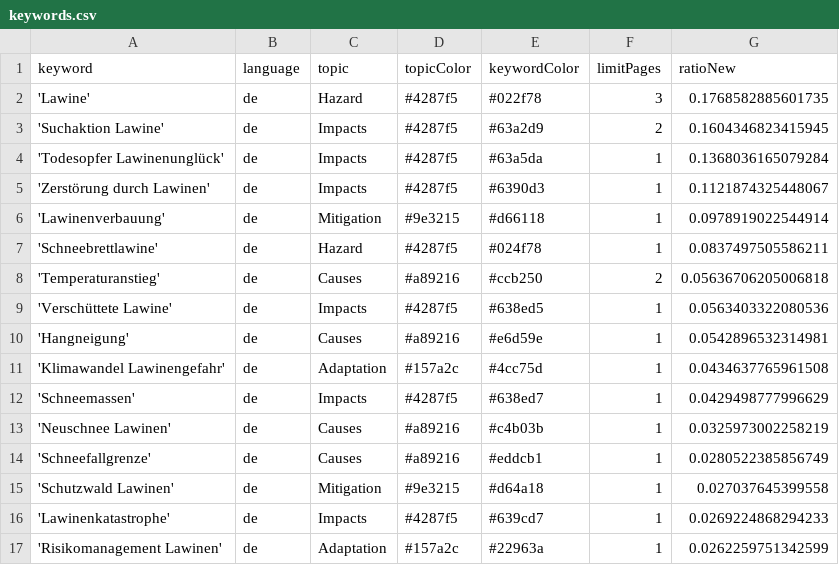
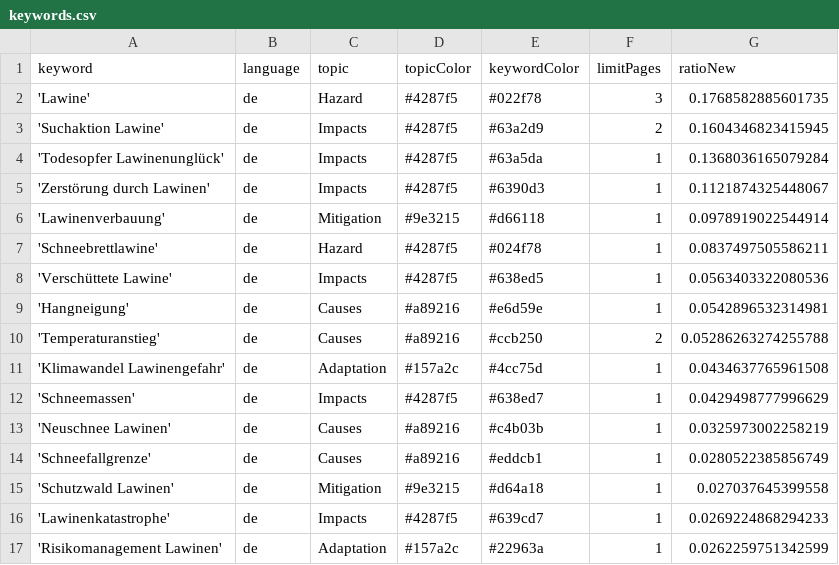
Before and after one commit to picawe-news/AvalancheIsComing, a CSV file: keywords.csv, drawn as a sheet; only a part is shown; removed rows and columns are numbered as before the commit, all else as after; the diff names each change by its address in the sheet, - before the commit and + after, or states it on an @@ line.

Commit message:
Commit from GitHub Actions (harvest:0.0)

```diff
--- a/keywords.csv
+++ b/keywords.csv
-row 8: 'Temperaturanstieg' | de | Causes | #a89216 | #ccb250 | 2 | 0.05636706205006818
+row 10: 'Temperaturanstieg' | de | Causes | #a89216 | #ccb250 | 2 | 0.05286263274255788
```
